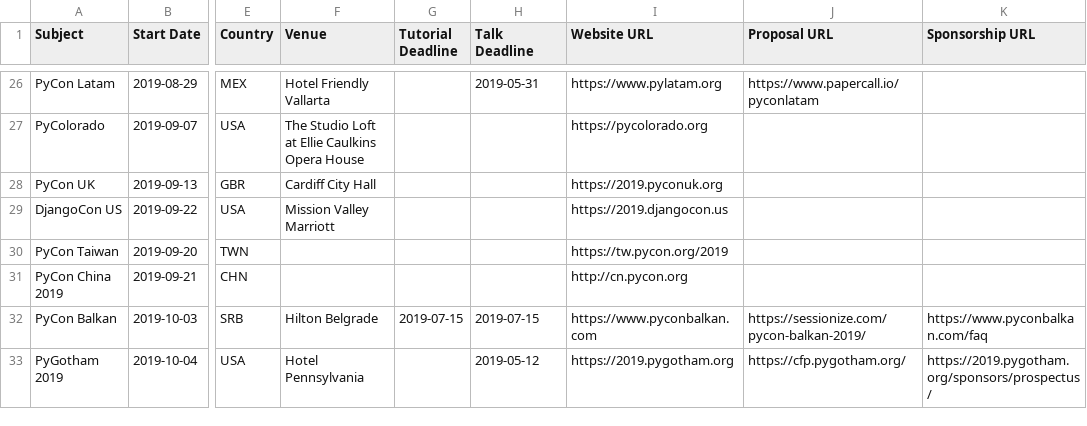
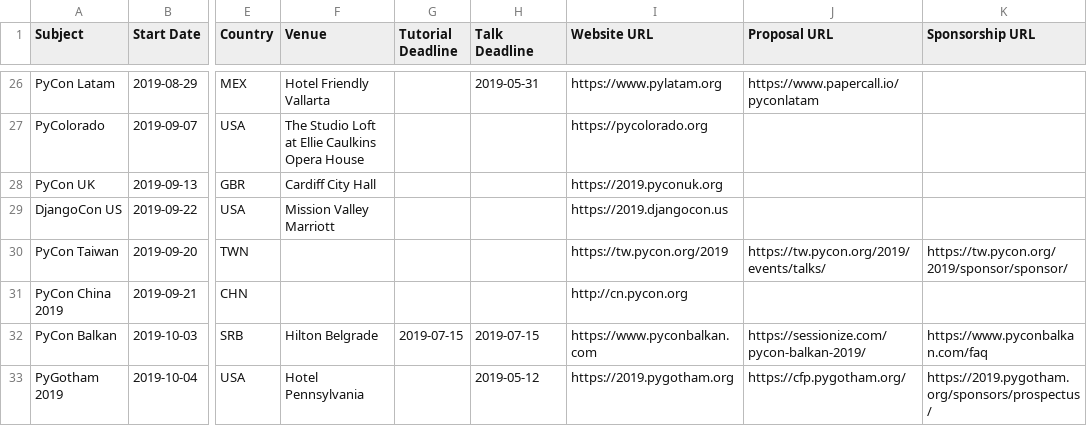
Before and after one commit to python-organizers/conferences, a CSV file: 2019.csv, drawn as a sheet; only a part is shown, gaps mark what is left out; the diff names each change by its address in the sheet, - before the commit and + after, or states it on an @@ line.

Commit message:
PyCon TW: update sponsorship and proposal info

```diff
--- a/2019.csv
+++ b/2019.csv
-J30 (Proposal URL): (empty)
+J30 (Proposal URL): https://tw.pycon.org/2019/events/talks/
-K30 (Sponsorship URL): (empty)
+K30 (Sponsorship URL): https://tw.pycon.org/2019/sponsor/sponsor/
```
